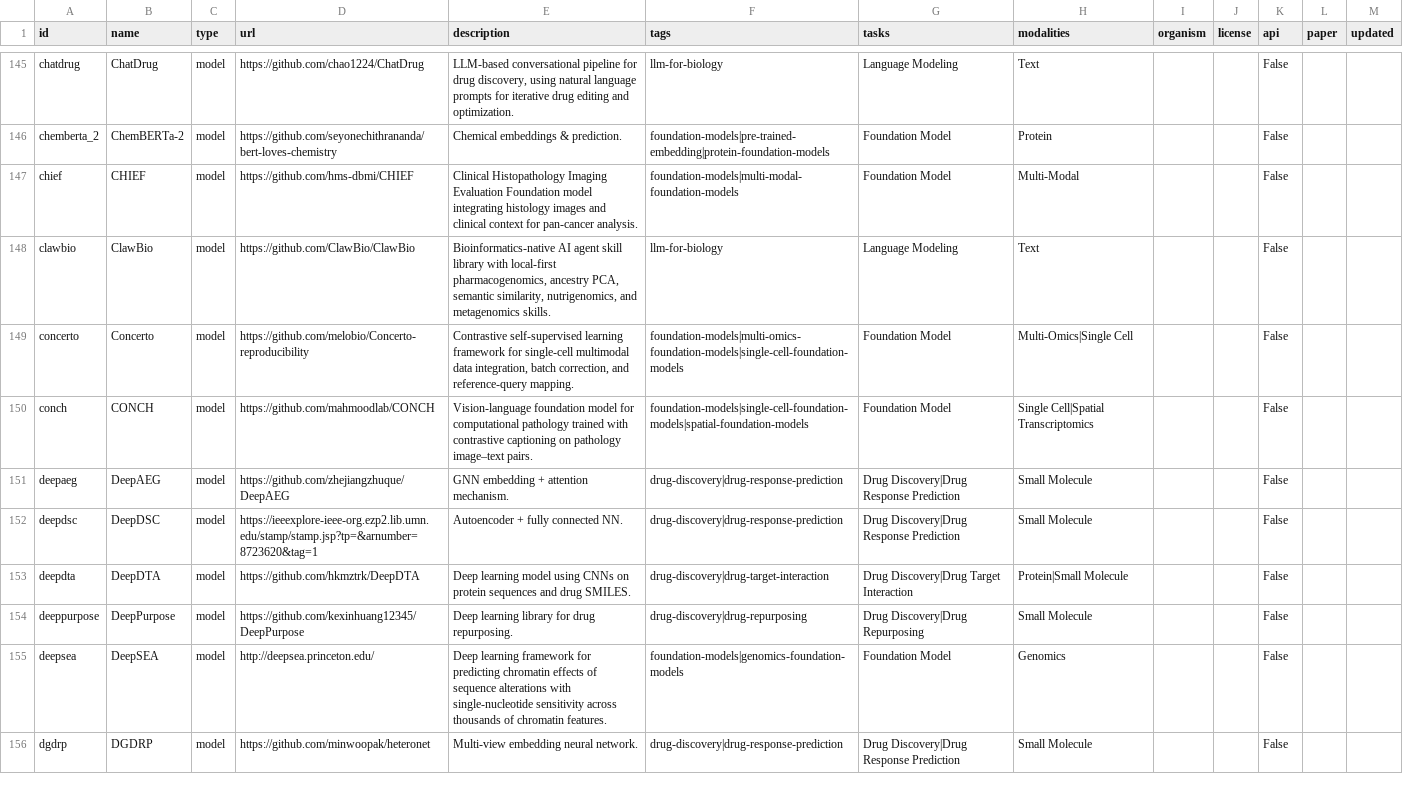
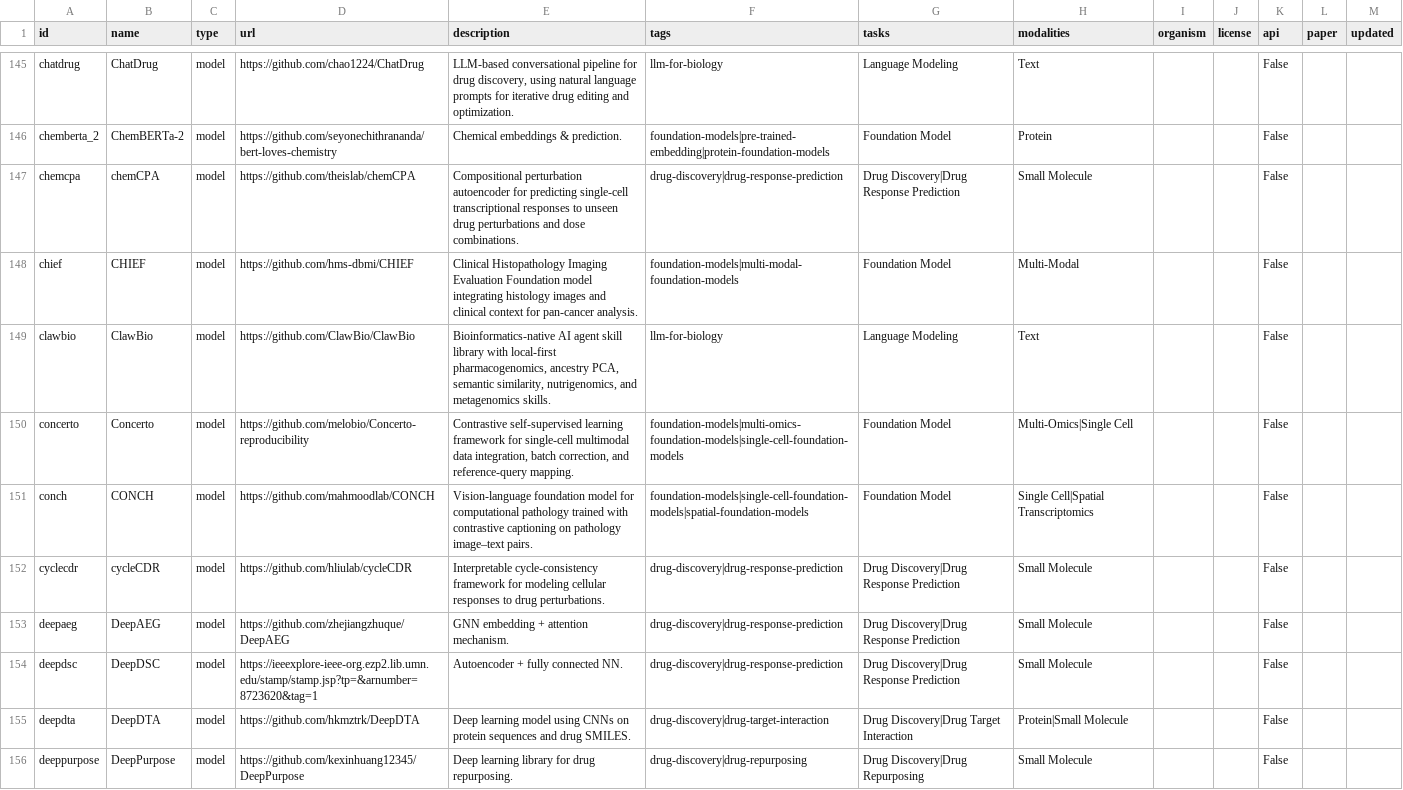
Before and after one commit to jcyangcn/awesome-computational-biology, a CSV file: data/resources.csv, drawn as a sheet; only a part is shown, gaps mark what is left out; the shorter side is filled out with more unchanged rows; the diff names each change by its address in the sheet, - before the commit and + after, or states it on an @@ line.

Commit message:
docs: add recent drug perturbation resources and regenerate artifacts
Agent-Logs-Url: https://github.com/inoue0426/awesome-computational-biology/sessions/52db1672-7b2c-4e18-8536-6c1ce5220e42

Co-authored-by: inoue0426 <8393063+inoue0426@users.noreply.github.com>

```diff
--- a/data/resources.csv
+++ b/data/resources.csv
+row 147: chemcpa | chemCPA | model | https://github.com/theislab/chemCPA | Compositional perturbation autoencoder for predicting single-cell transcriptional responses to unseen drug perturbations and dose combinations. | drug-discovery|drug-response-prediction | Drug Discovery|Drug Response Prediction | Small Molecule |  |  | False
+row 152: cyclecdr | cycleCDR | model | https://github.com/hliulab/cycleCDR | Interpretable cycle-consistency framework for modeling cellular responses to drug perturbations. | drug-discovery|drug-response-prediction | Drug Discovery|Drug Response Prediction | Small Molecule |  |  | False
```
Also changed, not shown: 4 other files.
